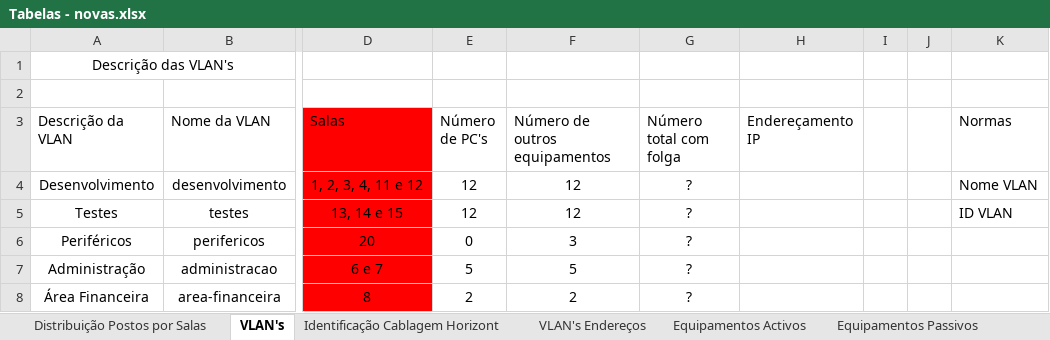
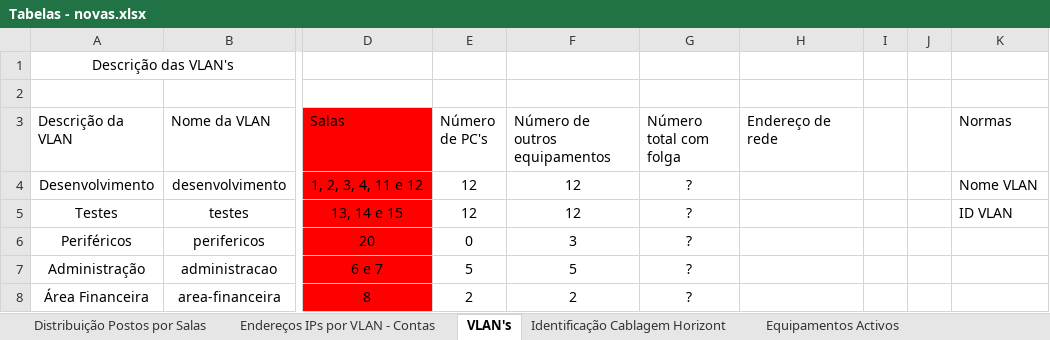
Before and after one commit to arturesteves/Network-Project-Plan, an Excel workbook: NOVO/Tabelas - novas.xlsx, sheet VLAN's, drawn as a sheet; only a part is shown, gaps mark what is left out; values as stored, in another font and other column widths than the file's, no borders; table styles not drawn; the diff names each change by its address in the sheet, - before the commit and + after, or states it on an @@ line.

```diff
--- a/NOVO/Tabelas - novas.xlsx (sheet VLAN's)
+++ b/NOVO/Tabelas - novas.xlsx (sheet VLAN's)
-sheet tab: VLAN's Endereços
+sheet tab: Endereços IPs por VLAN - Contas
-H3: Endereçamento IP
+H3: Endereço de rede
```
Also changed, not shown: sheet Distribuição Postos por Salas, formulas that keep their value, charts or pictures, 6 other files.
